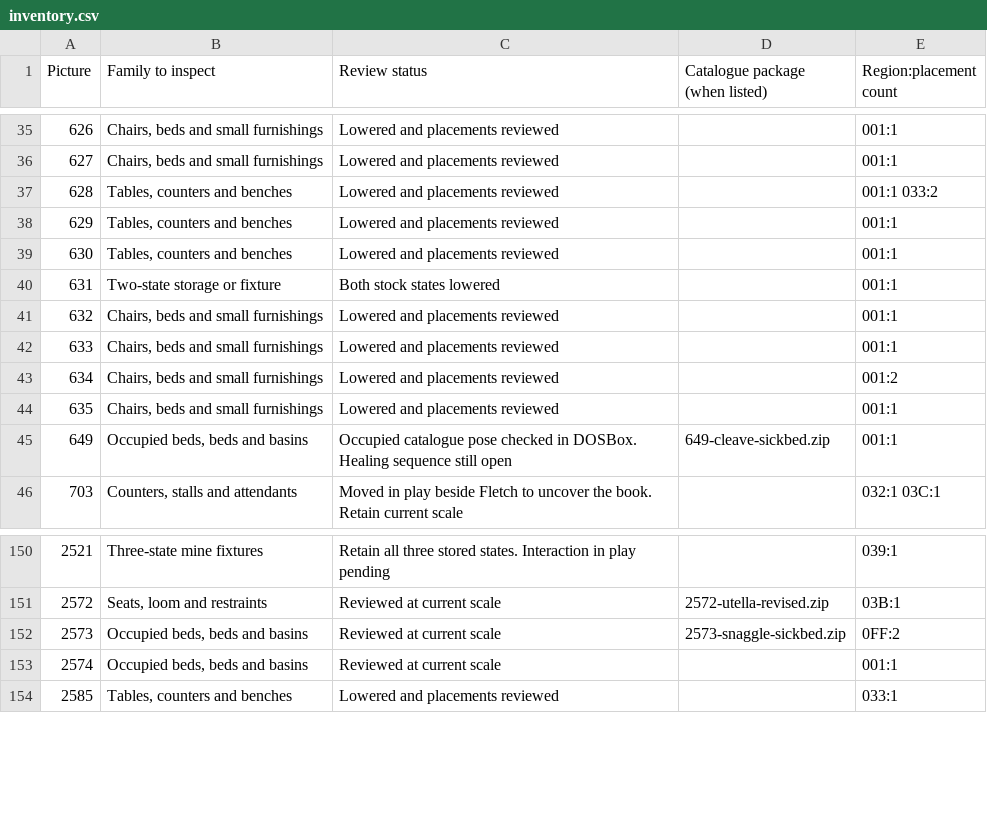
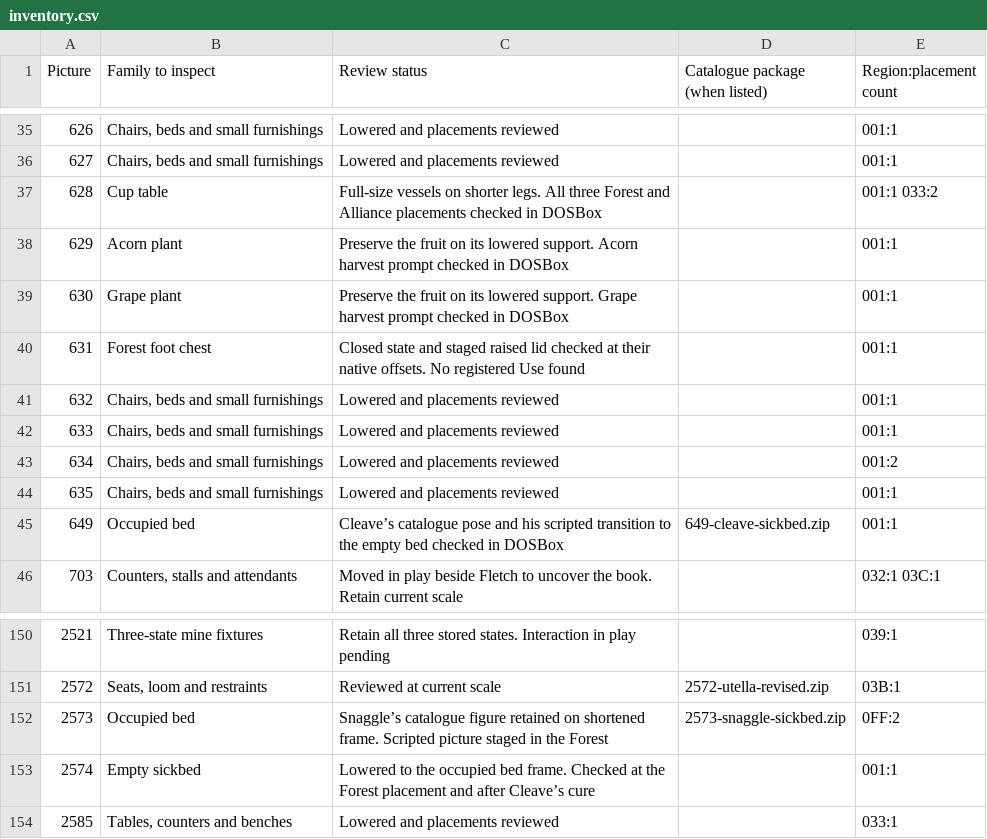
Before and after one commit to daaki85/darksun-obsidian-edition, a CSV file: reports/ravager-furniture/inventory.csv, drawn as a sheet; only a part is shown, gaps mark what is left out.

Commit message:
Preserve Forest fruit stands and match the beds through healing

```diff
--- a/reports/ravager-furniture/inventory.csv
+++ b/reports/ravager-furniture/inventory.csv
@@ -36,6 +36,6 @@ Picture,Family to inspect,Review status,Catalogue package (when listed),Region:p
 627,"Chairs, beds and small furnishings",Lowered and placements reviewed,,001:1
-628,"Tables, counters and benches",Lowered and placements reviewed,,001:1 033:2
-629,"Tables, counters and benches",Lowered and placements reviewed,,001:1
-630,"Tables, counters and benches",Lowered and placements reviewed,,001:1
-631,Two-state storage or fixture,Both stock states lowered,,001:1
+628,Cup table,Full-size vessels on shorter legs. All three Forest and Alliance placements checked in DOSBox,,001:1 033:2
+629,Acorn plant,Preserve the fruit on its lowered support. Acorn harvest prompt checked in DOSBox,,001:1
+630,Grape plant,Preserve the fruit on its lowered support. Grape harvest prompt checked in DOSBox,,001:1
+631,Forest foot chest,Closed state and staged raised lid checked at their native offsets. No registered Use found,,001:1
 632,"Chairs, beds and small furnishings",Lowered and placements reviewed,,001:1
@@ -44,3 +44,3 @@ Picture,Family to inspect,Review status,Catalogue package (when listed),Region:p
 635,"Chairs, beds and small furnishings",Lowered and placements reviewed,,001:1
-649,"Occupied beds, beds and basins",Occupied catalogue pose checked in DOSBox. Healing sequence still open,649-cleave-sickbed.zip,001:1
+649,Occupied bed,Cleave’s catalogue pose and his scripted transition to the empty bed checked in DOSBox,649-cleave-sickbed.zip,001:1
 703,"Counters, stalls and attendants",Moved in play beside Fletch to uncover the book. Retain current scale,,032:1 03C:1
@@ -151,4 +151,4 @@ Picture,Family to inspect,Review status,Catalogue package (when listed),Region:p
 2572,"Seats, loom and restraints",Reviewed at current scale,2572-utella-revised.zip,03B:1
-2573,"Occupied beds, beds and basins",Reviewed at current scale,2573-snaggle-sickbed.zip,0FF:2
-2574,"Occupied beds, beds and basins",Reviewed at current scale,,001:1
+2573,Occupied bed,Snaggle’s catalogue figure retained on shortened frame. Scripted picture staged in the Forest,2573-snaggle-sickbed.zip,0FF:2
+2574,Empty sickbed,Lowered to the occupied bed frame. Checked at the Forest placement and after Cleave’s cure,,001:1
 2585,"Tables, counters and benches",Lowered and placements reviewed,,033:1
```
Also changed, not shown: 14 other files.
